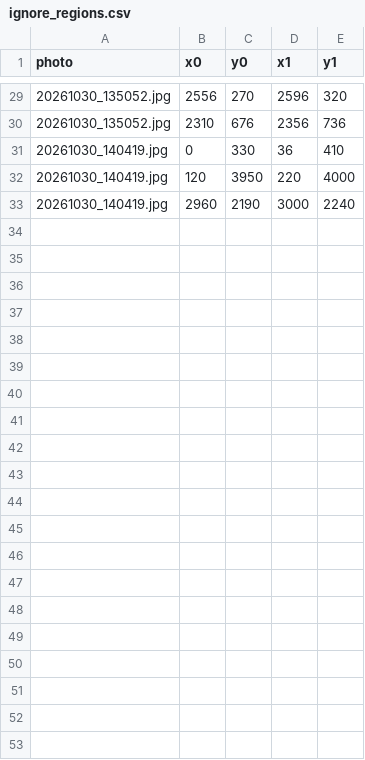
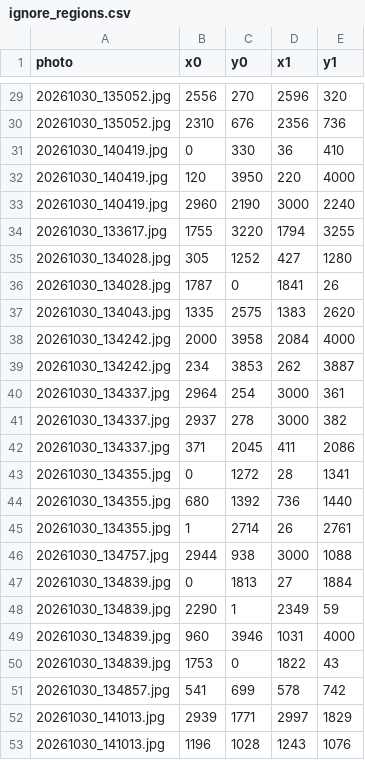
Before and after one commit to Lumiela/rose_detect, a CSV file: v1_box/labels/ignore_regions.csv, drawn as a sheet; only a part is shown, gaps mark what is left out; the diff names each change by its address in the sheet, - before the commit and + after, or states it on an @@ line.

```diff
--- a/v1_box/labels/ignore_regions.csv
+++ b/v1_box/labels/ignore_regions.csv
+row 34: 20261030_133617.jpg | 1755 | 3220 | 1794 | 3255
+row 35: 20261030_134028.jpg | 305 | 1252 | 427 | 1280
+row 36: 20261030_134028.jpg | 1787 | 0 | 1841 | 26
+row 37: 20261030_134043.jpg | 1335 | 2575 | 1383 | 2620
+row 38: 20261030_134242.jpg | 2000 | 3958 | 2084 | 4000
+row 39: 20261030_134242.jpg | 234 | 3853 | 262 | 3887
+row 40: 20261030_134337.jpg | 2964 | 254 | 3000 | 361
+row 41: 20261030_134337.jpg | 2937 | 278 | 3000 | 382
+row 42: 20261030_134337.jpg | 371 | 2045 | 411 | 2086
+row 43: 20261030_134355.jpg | 0 | 1272 | 28 | 1341
+row 44: 20261030_134355.jpg | 680 | 1392 | 736 | 1440
+row 45: 20261030_134355.jpg | 1 | 2714 | 26 | 2761
+row 46: 20261030_134757.jpg | 2944 | 938 | 3000 | 1088
+row 47: 20261030_134839.jpg | 0 | 1813 | 27 | 1884
+row 48: 20261030_134839.jpg | 2290 | 1 | 2349 | 59
+row 49: 20261030_134839.jpg | 960 | 3946 | 1031 | 4000
+row 50: 20261030_134839.jpg | 1753 | 0 | 1822 | 43
+row 51: 20261030_134857.jpg | 541 | 699 | 578 | 742
+row 52: 20261030_141013.jpg | 2939 | 1771 | 2997 | 1829
+row 53: 20261030_141013.jpg | 1196 | 1028 | 1243 | 1076
```
Also changed, not shown: v1_box/labels/annotations.csv, 4 other files.
